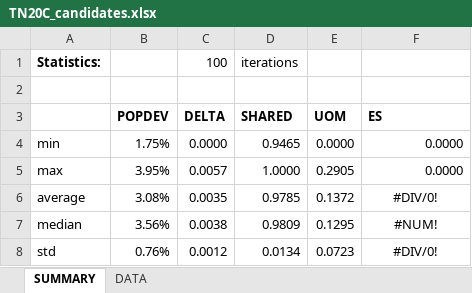
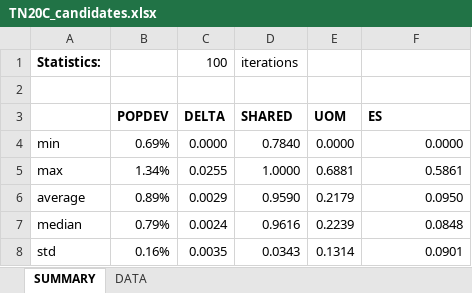
Before and after one commit to alecramsay/baseline, an Excel workbook: maps/TN/TN20C_candidates.xlsx, sheet SUMMARY, drawn as a sheet; values as stored, in another font and other column widths than the file's, no borders; the diff names each change by its address in the sheet, - before the commit and + after, or states it on an @@ line.

```diff
--- a/maps/TN/TN20C_candidates.xlsx (sheet SUMMARY)
+++ b/maps/TN/TN20C_candidates.xlsx (sheet SUMMARY)
-B4 (POPDEV): 1.75%
+B4 (POPDEV): 0.69%
-D4 (SHARED): 0.9465
+D4 (SHARED): 0.7840
-B5 (POPDEV): 3.95%
+B5 (POPDEV): 1.34%
-C5 (DELTA): 0.0057
+C5 (DELTA): 0.0255
-E5 (UOM): 0.2905
+E5 (UOM): 0.6881
-F5 (ES): 0.0000
+F5 (ES): 0.5861
-B6 (POPDEV): 3.08%
+B6 (POPDEV): 0.89%
-C6 (DELTA): 0.0035
+C6 (DELTA): 0.0029
-D6 (SHARED): 0.9785
+D6 (SHARED): 0.9590
-E6 (UOM): 0.1372
+E6 (UOM): 0.2179
-F6 (ES): #DIV/0!
+F6 (ES): 0.0950
-F6:F8 alignment: center
+F6:F8 alignment: right
-B7 (POPDEV): 3.56%
+B7 (POPDEV): 0.79%
-C7 (DELTA): 0.0038
+C7 (DELTA): 0.0024
-D7 (SHARED): 0.9809
+D7 (SHARED): 0.9616
-E7 (UOM): 0.1295
+E7 (UOM): 0.2239
-F7 (ES): #NUM!
+F7 (ES): 0.0848
-B8 (POPDEV): 0.76%
+B8 (POPDEV): 0.16%
-C8 (DELTA): 0.0012
+C8 (DELTA): 0.0035
-D8 (SHARED): 0.0134
+D8 (SHARED): 0.0343
-E8 (UOM): 0.0723
+E8 (UOM): 0.1314
-F8 (ES): #DIV/0!
+F8 (ES): 0.0901
```
Also changed, not shown: sheet DATA, formulas that keep their value, maps/Abstract by State.xlsx, 4 other files.
